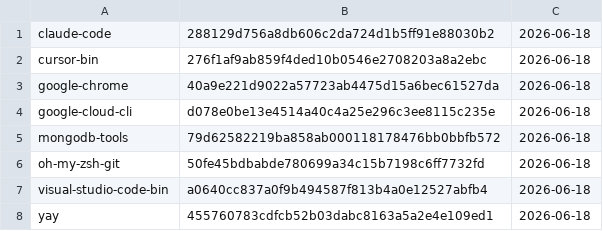
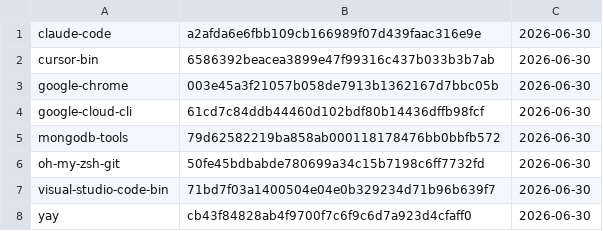
Before and after one commit to gablank/boxes, a TSV file: aur/manifest.tsv, drawn as a sheet.

```diff
--- a/aur/manifest.tsv
+++ b/aur/manifest.tsv
@@ -1,8 +1,8 @@
-claude-code	288129d756a8db606c2da724d1b5ff91e88030b2	2026-06-18
-cursor-bin	276f1af9ab859f4ded10b0546e2708203a8a2ebc	2026-06-18
-google-chrome	40a9e221d9022a57723ab4475d15a6bec61527da	2026-06-18
-google-cloud-cli	d078e0be13e4514a40c4a25e296c3ee8115c235e	2026-06-18
-mongodb-tools	79d62582219ba858ab000118178476bb0bbfb572	2026-06-18
-oh-my-zsh-git	50fe45bdbabde780699a34c15b7198c6ff7732fd	2026-06-18
-visual-studio-code-bin	a0640cc837a0f9b494587f813b4a0e12527abfb4	2026-06-18
-yay	455760783cdfcb52b03dabc8163a5a2e4e109ed1	2026-06-18
+claude-code	a2afda6e6fbb109cb166989f07d439faac316e9e	2026-06-30
+cursor-bin	6586392beacea3899e47f99316c437b033b3b7ab	2026-06-30
+google-chrome	003e45a3f21057b058de7913b1362167d7bbc05b	2026-06-30
+google-cloud-cli	61cd7c84ddb44460d102bdf80b14436dffb98fcf	2026-06-30
+mongodb-tools	79d62582219ba858ab000118178476bb0bbfb572	2026-06-30
+oh-my-zsh-git	50fe45bdbabde780699a34c15b7198c6ff7732fd	2026-06-30
+visual-studio-code-bin	71bd7f03a1400504e04e0b329234d71b96b639f7	2026-06-30
+yay	cb43f84828ab4f9700f7c6f9c6d7a923d4cfaff0	2026-06-30
```
Also changed, not shown: 6 other files.
